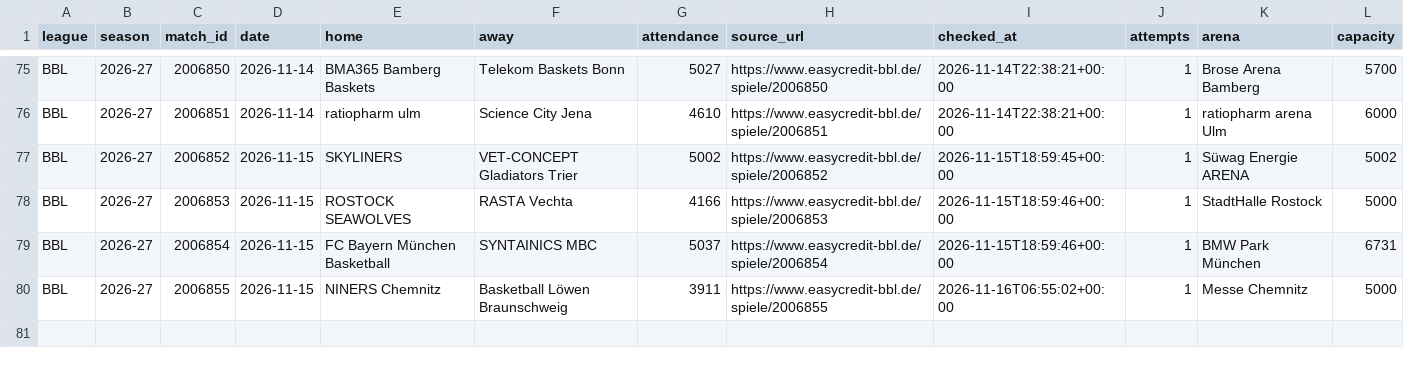
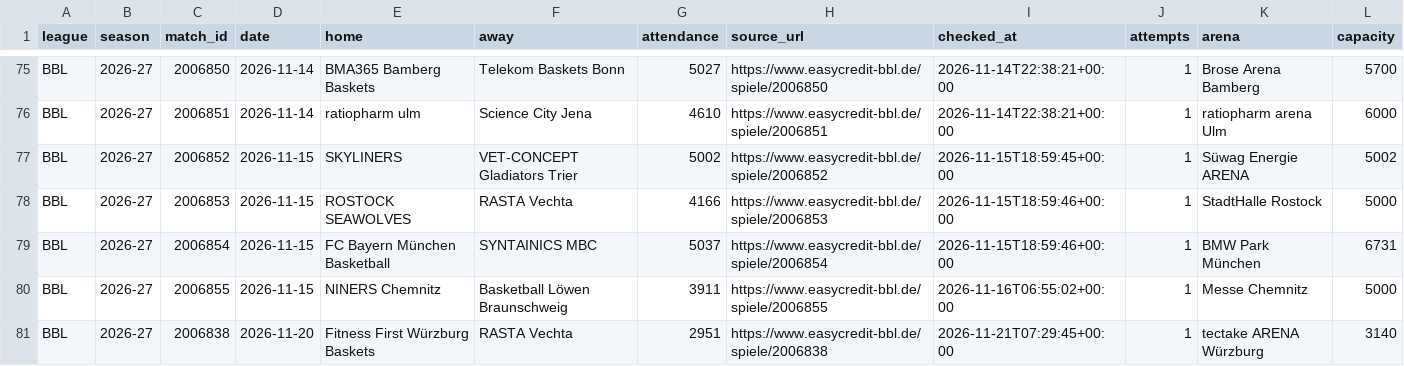
Before and after one commit to andriuspanama/ACBattendance, a CSV file: data/bbl/matches.csv, drawn as a sheet; only a part is shown, gaps mark what is left out; the diff names each change by its address in the sheet, - before the commit and + after, or states it on an @@ line.

```diff
--- a/data/bbl/matches.csv
+++ b/data/bbl/matches.csv
+row 81: BBL | 2026-27 | 2006838 | 2026-11-20 | Fitness First Würzburg Baskets | RASTA Vechta | 2951 | https://www.easycredit-bbl.de/spiele/2006838 | 2026-11-21T07:29:45+00:00 | 1 | tectake ARENA Würzburg | 3140
```
Also changed, not shown: data/bbl/attendance_averages.csv, 2 other files.
